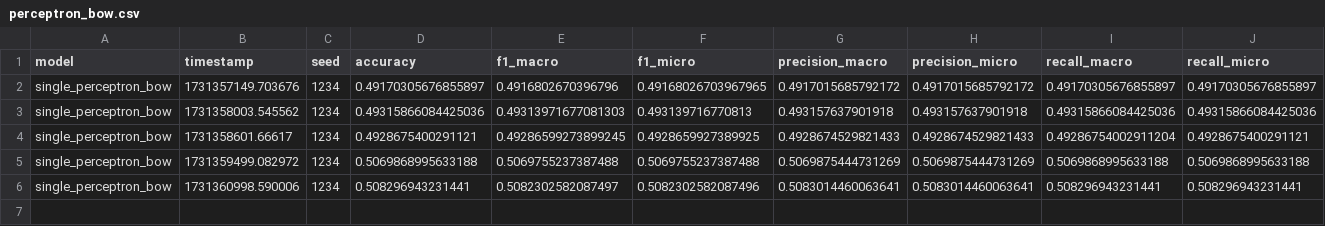
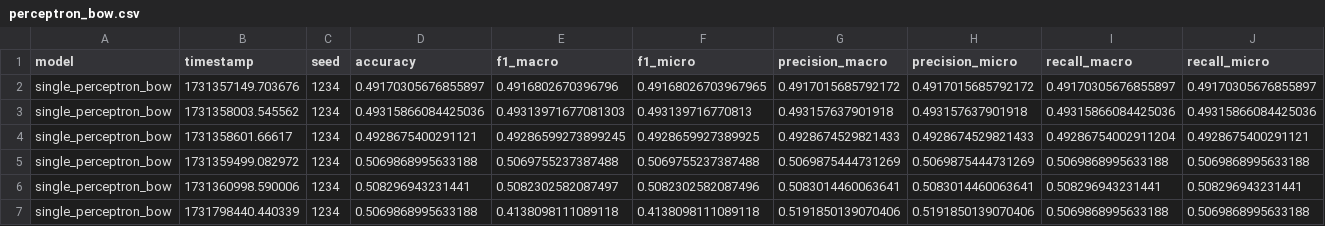
Before and after one commit to andrewCohn/BotFinder, a CSV file: src/perceptron_bow.csv, drawn as a sheet; only a part is shown; rows hold the shown columns only; the diff names each change by its address in the sheet, - before the commit and + after, or states it on an @@ line.

```diff
--- a/src/perceptron_bow.csv
+++ b/src/perceptron_bow.csv
+row 7: single_perceptron_bow | 1731798440.440339 | 1234 | 0.5069868995633188 | 0.4138098111089118 | 0.4138098111089118 | 0.5191850139070406 | 0.5191850139070406 | 0.5069868995633188 | 0.5069868995633188
```
Also changed, not shown: 2 other files.
